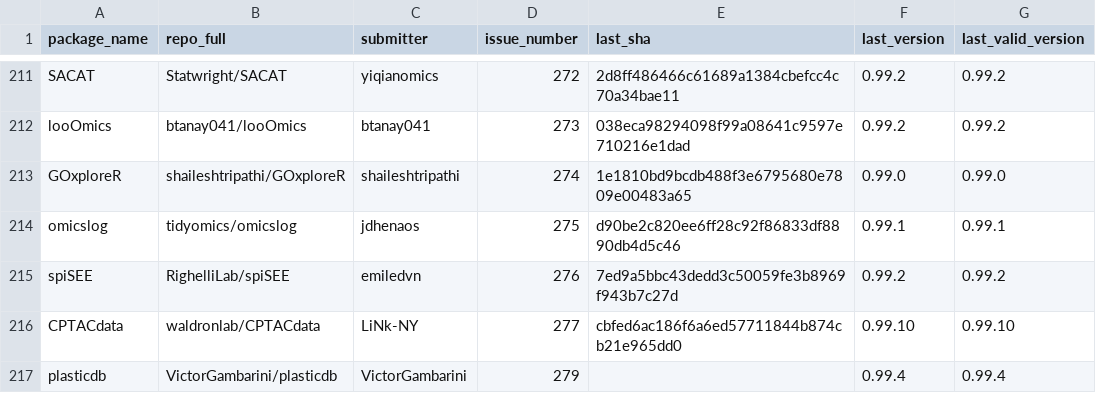
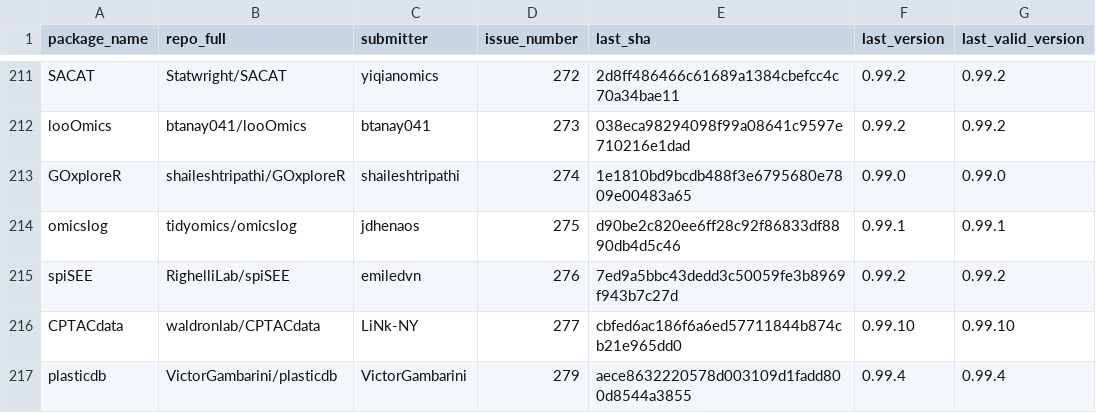
Before and after one commit to Bioconductor/BiocContributions, a CSV file: submissions/submitted_packages.csv, drawn as a sheet; only a part is shown, gaps mark what is left out.

Commit message:
Update build SHAs and versions

```diff
--- a/submissions/submitted_packages.csv
+++ b/submissions/submitted_packages.csv
@@ -216,2 +216,2 @@ spiSEE,RighelliLab/spiSEE,emiledvn,276,7ed9a5bbc43dedd3c50059fe3b8969f943b7c27d,
 CPTACdata,waldronlab/CPTACdata,LiNk-NY,277,cbfed6ac186f6a6ed57711844b874cb21e965dd0,0.99.10,0.99.10
-plasticdb,VictorGambarini/plasticdb,VictorGambarini,279,,0.99.4,0.99.4
+plasticdb,VictorGambarini/plasticdb,VictorGambarini,279,aece8632220578d003109d1fadd800d8544a3855,0.99.4,0.99.4
```
